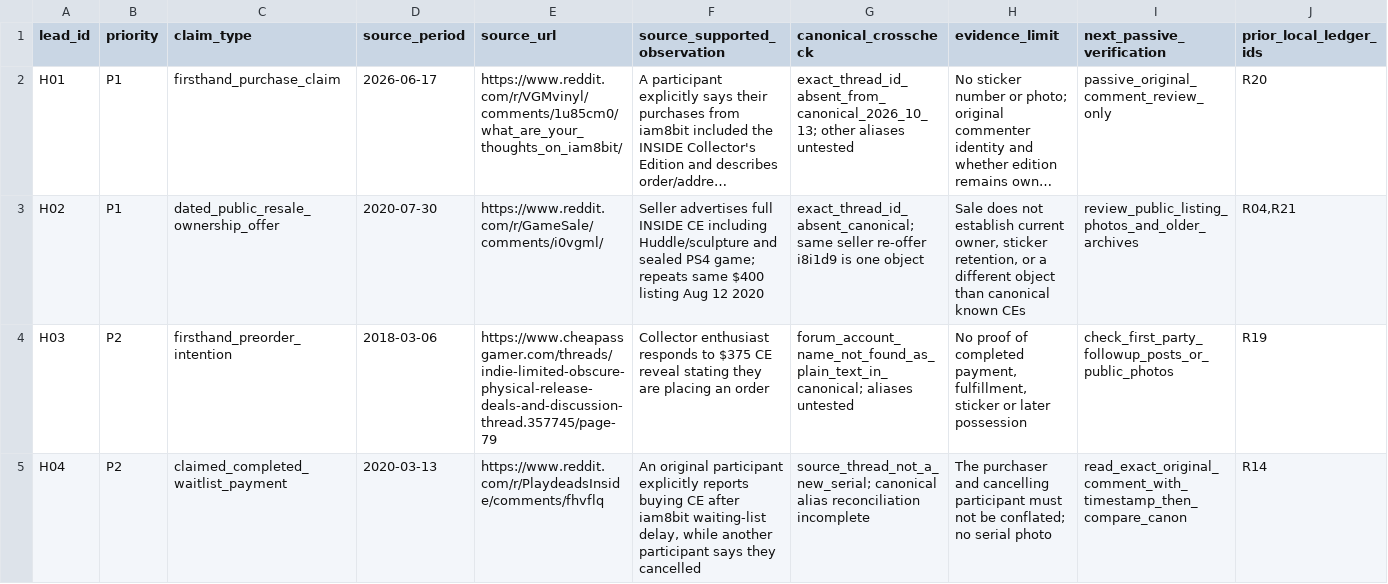
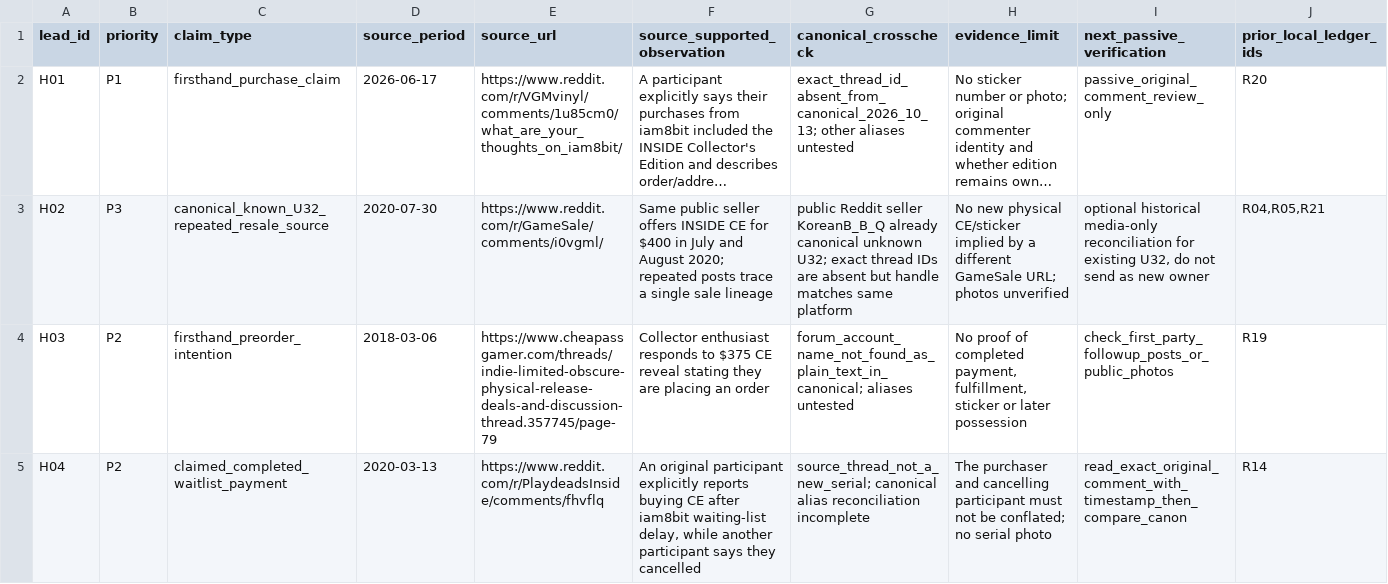
Before and after one commit to gamesbyian/GRA-EDISNI, a TSV file: data/reference/inside-ce-raezore-handoff-candidates-2026-10-13.tsv, drawn as a sheet; only a part is shown; long unchanged cells end in …; the diff names each change by its address in the sheet, - before the commit and + after, or states it on an @@ line.

Commit message:
research: demote repeated 2020 GameSale resale offer to known canonical U32 source context

```diff
--- a/data/reference/inside-ce-raezore-handoff-candidates-2026-10-13.tsv
+++ b/data/reference/inside-ce-raezore-handoff-candidates-2026-10-13.tsv
-B3 (priority): P1
+B3 (priority): P3
-C3 (claim_type): dated_public_resale_ownership_offer
+C3 (claim_type): canonical_known_U32_repeated_resale_source
-F3 (source_supported_observation): Seller advertises full INSIDE CE including Huddle/sculpture and sealed PS4 game; repeats same $400 listing Aug 12 2020
+F3 (source_supported_observation): Same public seller offers INSIDE CE for $400 in July and August 2020; repeated posts trace a single sale lineage
-G3 (canonical_crosscheck): exact_thread_id_absent_canonical; same seller re-offer i8i1d9 is one object
+G3 (canonical_crosscheck): public Reddit seller KoreanB_B_Q already canonical unknown U32; exact thread IDs are absent but handle matches same platform
-H3 (evidence_limit): Sale does not establish current owner, sticker retention, or a different object than canonical known CEs
+H3 (evidence_limit): No new physical CE/sticker implied by a different GameSale URL; photos unverified
-I3 (next_passive_verification): review_public_listing_photos_and_older_archives
+I3 (next_passive_verification): optional historical media-only reconciliation for existing U32, do not send as new owner
-J3 (prior_local_ledger_ids): R04,R21
+J3 (prior_local_ledger_ids): R04,R05,R21
```
